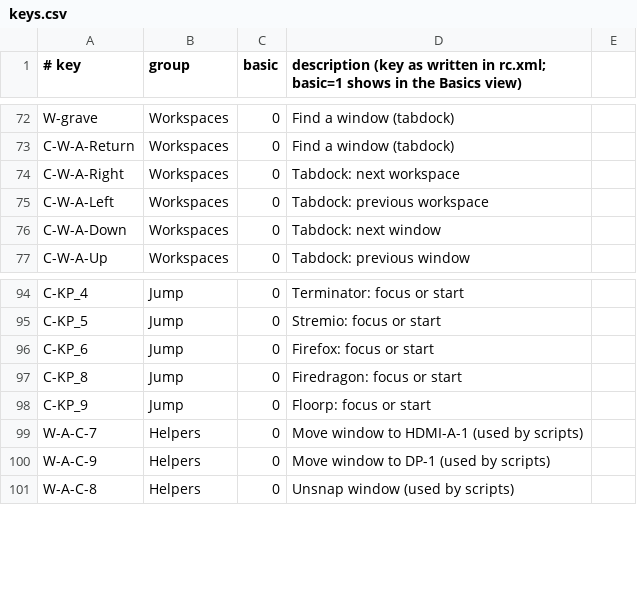
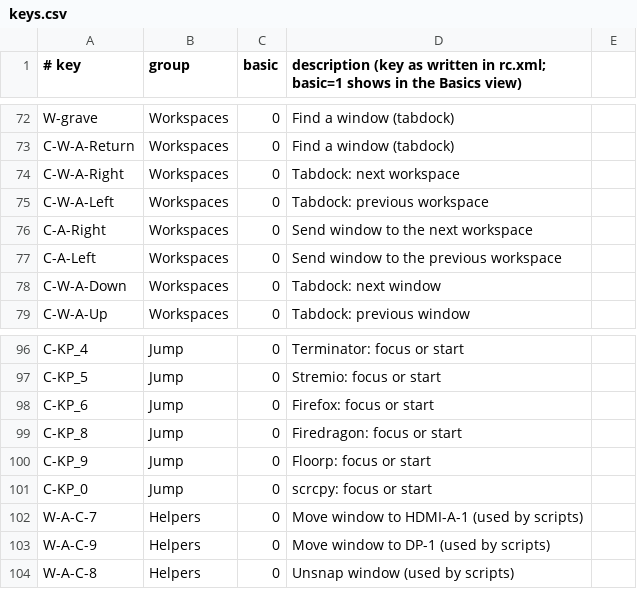
Before and after one commit to musqz/mabox-noctalia-ce, a CSV file: lists/keys.csv, drawn as a sheet; only a part is shown, gaps mark what is left out; the diff names each change by its address in the sheet, - before the commit and + after, or states it on an @@ line.

Commit message:
fix: list the new binds in the keys panel, add neoarch optdepend (#201)

```diff
--- a/lists/keys.csv
+++ b/lists/keys.csv
+row 76: C-A-Right | Workspaces | 0 | Send window to the next workspace
+row 77: C-A-Left | Workspaces | 0 | Send window to the previous workspace
+row 101: C-KP_0 | Jump | 0 | scrcpy: focus or start
```
Also changed, not shown: 3 other files.
